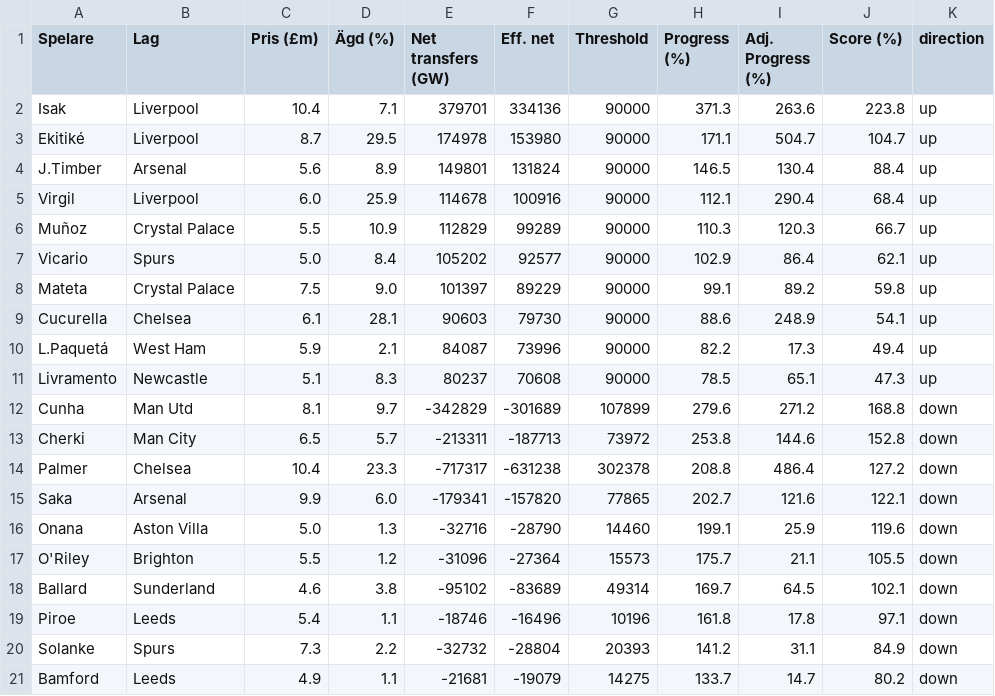
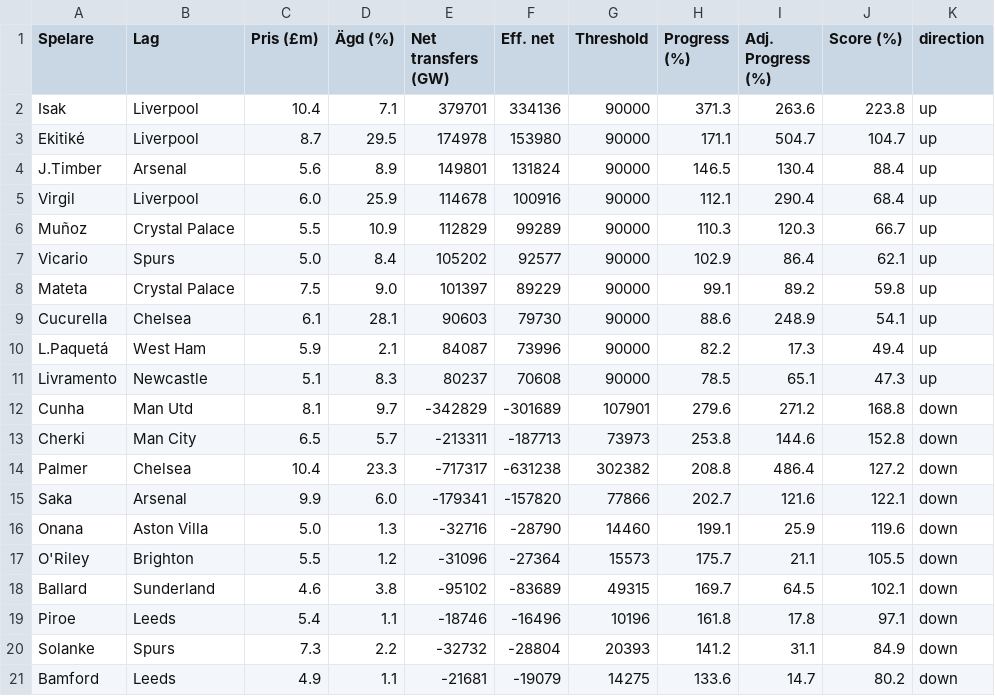
Before and after one commit to Limpan296/fpl-price-tracker, a CSV file: static/predictions.csv, drawn as a sheet.

```diff
--- a/static/predictions.csv
+++ b/static/predictions.csv
@@ -11,11 +11,11 @@ L.Paquetá,West Ham,5.9,2.1,84087,73996,90000,82.2,17.3,49.4,up
 Livramento,Newcastle,5.1,8.3,80237,70608,90000,78.5,65.1,47.3,up
-Cunha,Man Utd,8.1,9.7,-342829,-301689,107899,279.6,271.2,168.8,down
-Cherki,Man City,6.5,5.7,-213311,-187713,73972,253.8,144.6,152.8,down
-Palmer,Chelsea,10.4,23.3,-717317,-631238,302378,208.8,486.4,127.2,down
-Saka,Arsenal,9.9,6.0,-179341,-157820,77865,202.7,121.6,122.1,down
+Cunha,Man Utd,8.1,9.7,-342829,-301689,107901,279.6,271.2,168.8,down
+Cherki,Man City,6.5,5.7,-213311,-187713,73973,253.8,144.6,152.8,down
+Palmer,Chelsea,10.4,23.3,-717317,-631238,302382,208.8,486.4,127.2,down
+Saka,Arsenal,9.9,6.0,-179341,-157820,77866,202.7,121.6,122.1,down
 Onana,Aston Villa,5.0,1.3,-32716,-28790,14460,199.1,25.9,119.6,down
 O'Riley,Brighton,5.5,1.2,-31096,-27364,15573,175.7,21.1,105.5,down
-Ballard,Sunderland,4.6,3.8,-95102,-83689,49314,169.7,64.5,102.1,down
+Ballard,Sunderland,4.6,3.8,-95102,-83689,49315,169.7,64.5,102.1,down
 Piroe,Leeds,5.4,1.1,-18746,-16496,10196,161.8,17.8,97.1,down
 Solanke,Spurs,7.3,2.2,-32732,-28804,20393,141.2,31.1,84.9,down
-Bamford,Leeds,4.9,1.1,-21681,-19079,14275,133.7,14.7,80.2,down
+Bamford,Leeds,4.9,1.1,-21681,-19079,14275,133.6,14.7,80.2,down
```
